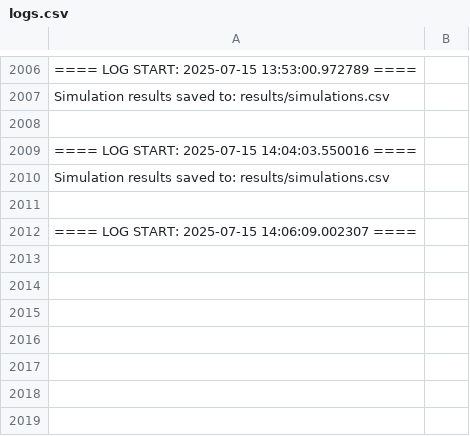
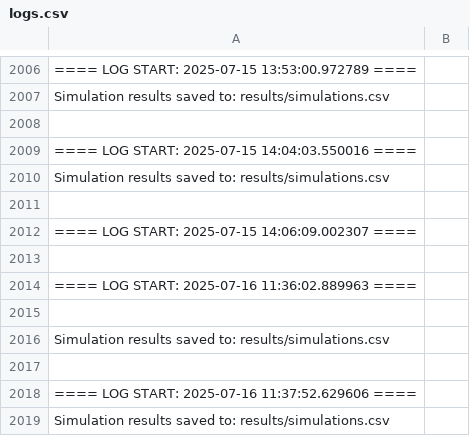
Before and after one commit to PrathamDesai07/QEC-Code-Simulation, a CSV file: results/logs.csv, drawn as a sheet; only a part is shown, gaps mark what is left out; the diff names each change by its address in the sheet, - before the commit and + after, or states it on an @@ line.

```diff
--- a/results/logs.csv
+++ b/results/logs.csv
+row 2013: (empty)
+row 2014: ==== LOG START: 2025-07-16 11:36:02.889963 ====
+row 2015: (empty)
+row 2016: Simulation results saved to: results/simulations.csv
+row 2017: (empty)
+row 2018: ==== LOG START: 2025-07-16 11:37:52.629606 ====
+row 2019: Simulation results saved to: results/simulations.csv
```
Also changed, not shown: 38 other files.
